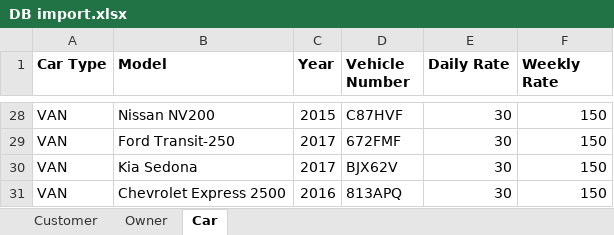
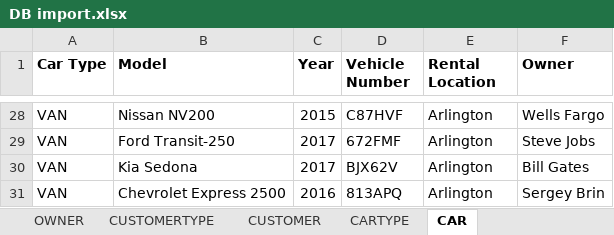
Before and after one commit to vaibhavnaikprojects/car-rental-app, an Excel workbook: src/main/resources/DB import.xlsx, sheet CAR, drawn as a sheet; only a part is shown, gaps mark what is left out; values as stored, in another font and other column widths than the file's, no borders; the diff covers the shown part only; the diff names each change by its address in the sheet, - before the commit and + after, or states it on an @@ line.

```diff
--- a/src/main/resources/DB import.xlsx (sheet CAR)
+++ b/src/main/resources/DB import.xlsx (sheet CAR)
-sheet tab: Customer
+sheet tab: CUSTOMER
-sheet tab: Owner
+sheet tab: OWNER
-sheet tab: Car
+sheet tab: CAR
+sheet tab: CUSTOMERTYPE
+sheet tab: CARTYPE
@@ sheet tab order changed: OWNER | CUSTOMERTYPE | CUSTOMER | CARTYPE | CAR @@
-E1: Daily Rate
+E1: Rental Location
-F1: Weekly Rate
+F1: Owner
-E28:E31 (Rental Location): 30
+E28:E31 (Rental Location): Arlington
-F28 (Owner): 150
+F28 (Owner): Wells Fargo
-F29 (Owner): 150
+F29 (Owner): Steve Jobs
-F30 (Owner): 150
+F30 (Owner): Bill Gates
-F31 (Owner): 150
+F31 (Owner): Sergey Brin
```
Also changed, not shown: 52 edited cells elsewhere in this sheet, sheet CUSTOMER, other sheet tabs, src/main/resources/DBTemplate.xlsx, 24 other files.
